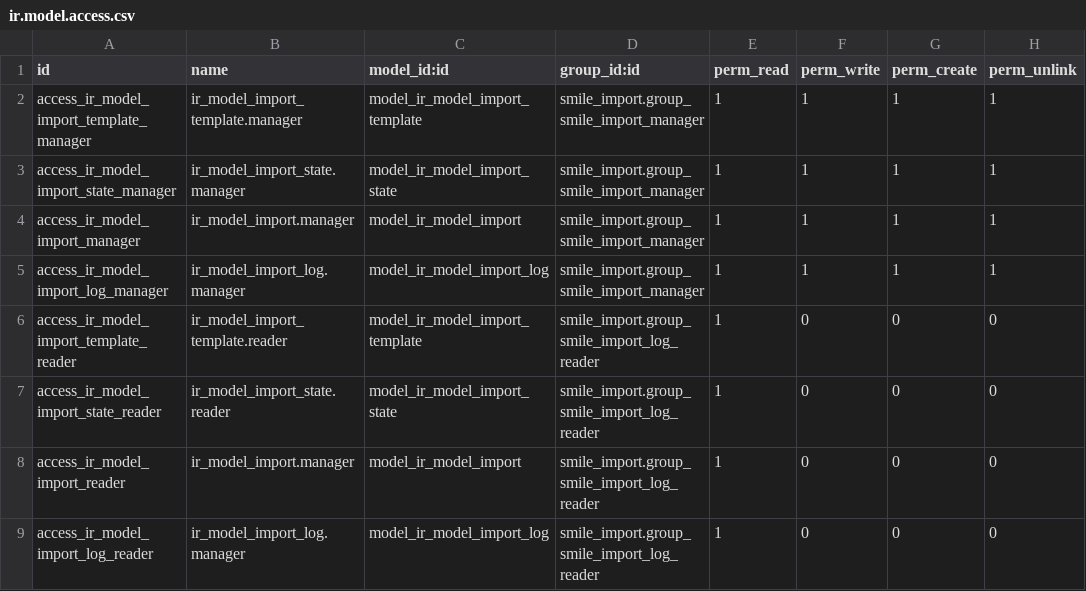
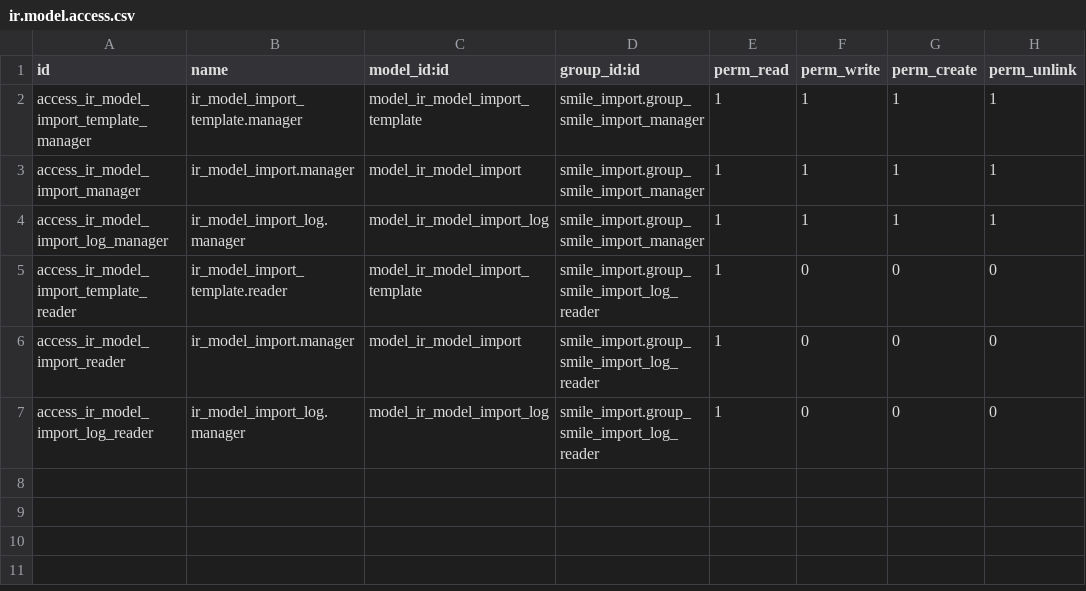
Before and after one commit to Smile-SA/odoo_addons, a CSV file: smile_import/security/ir.model.access.csv, drawn as a sheet.

Commit message:
[IMP] Add create_import and process methods

```diff
--- a/smile_import/security/ir.model.access.csv
+++ b/smile_import/security/ir.model.access.csv
@@ -2,3 +2,2 @@
 "access_ir_model_import_template_manager","ir_model_import_template.manager","model_ir_model_import_template","smile_import.group_smile_import_manager",1,1,1,1
-"access_ir_model_import_state_manager","ir_model_import_state.manager","model_ir_model_import_state","smile_import.group_smile_import_manager",1,1,1,1
 "access_ir_model_import_manager","ir_model_import.manager","model_ir_model_import","smile_import.group_smile_import_manager",1,1,1,1
@@ -6,3 +5,2 @@
 "access_ir_model_import_template_reader","ir_model_import_template.reader","model_ir_model_import_template","smile_import.group_smile_import_log_reader",1,0,0,0
-"access_ir_model_import_state_reader","ir_model_import_state.reader","model_ir_model_import_state","smile_import.group_smile_import_log_reader",1,0,0,0
 "access_ir_model_import_reader","ir_model_import.manager","model_ir_model_import","smile_import.group_smile_import_log_reader",1,0,0,0
```
Also changed, not shown: 2 other files.
